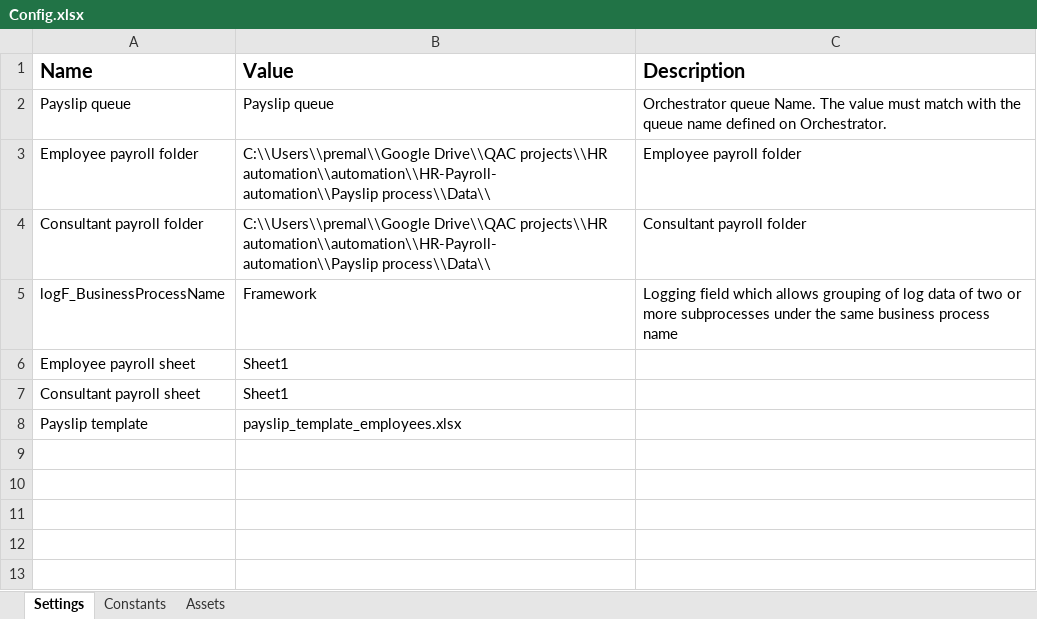
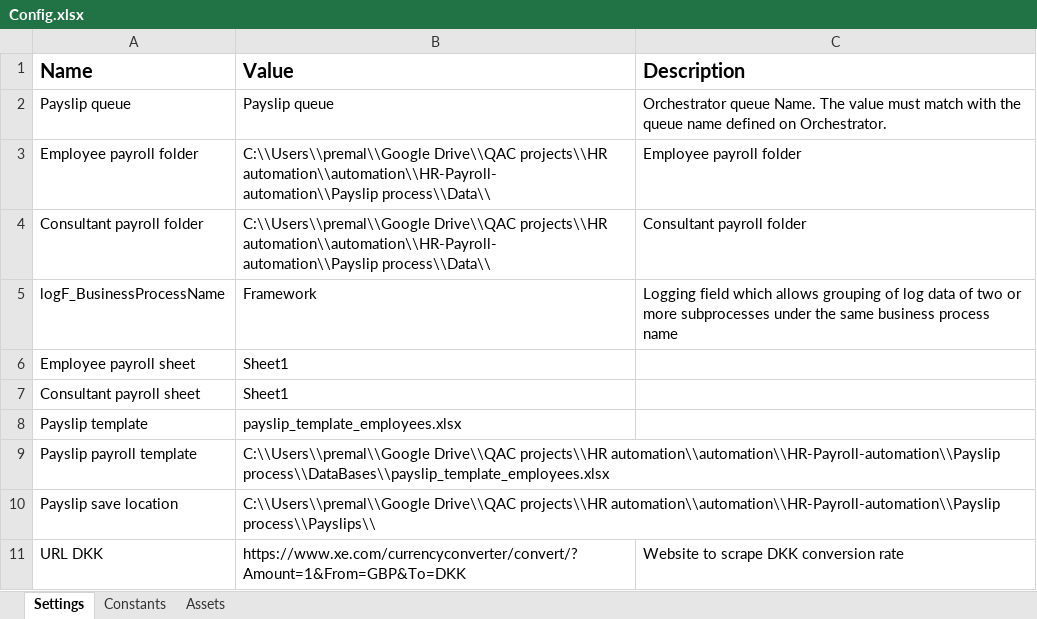
Before and after one commit to premalnayee/HR-Payroll-automation, an Excel workbook: Payslip process/Config/Config.xlsx, sheet Settings, drawn as a sheet; values as stored, in another font and other column widths than the file's, no borders; the diff names each change by its address in the sheet, - before the commit and + after, or states it on an @@ line.

```diff
--- a/Payslip process/Config/Config.xlsx (sheet Settings)
+++ b/Payslip process/Config/Config.xlsx (sheet Settings)
+row 9: Payslip payroll template | C:\\Users\\premal\\Google Drive\\QAC projects\\HR automation\\automation\\HR-Payroll-automation\\Payslip process\\DataBases\\payslip_template_employees.xlsx
+row 10: Payslip save location | C:\\Users\\premal\\Google Drive\\QAC projects\\HR automation\\automation\\HR-Payroll-automation\\Payslip process\\Payslips\\
+row 11: URL DKK | https://www.xe.com/currencyconverter/convert/?Amount=1&From=GBP&To=DKK | Website to scrape DKK conversion rate
```
Also changed, not shown: Payslip process/Data/International Consultants_07_08_2020.xlsx, Payslip process/DataBases/Employee Pay.xlsx, 28 other files.
